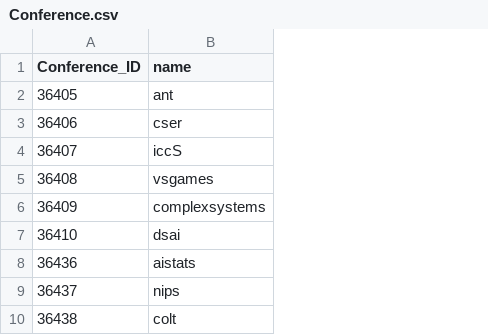
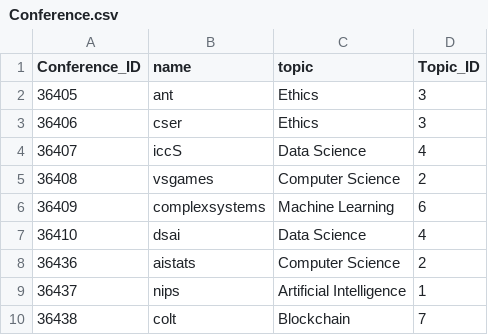
Before and after one commit to darryl-abraham/sdmlab, a CSV file: data_preprocessed/Conference.csv, drawn as a sheet; only a part is shown; the diff names each change by its address in the sheet, - before the commit and + after, or states it on an @@ line.

```diff
--- a/data_preprocessed/Conference.csv
+++ b/data_preprocessed/Conference.csv
+column C (topic), rows 2-10: Ethics | Ethics | Data Science | Computer Science | Machine Learning | Data Science | Computer Science | Artificial Intelligence | Blockchain
+column D (Topic_ID), rows 2-10: 3 | 3 | 4 | 2 | 6 | 4 | 2 | 1 | 7
```
Also changed, not shown: data_preprocessed/Journal.csv, 5 other files.
